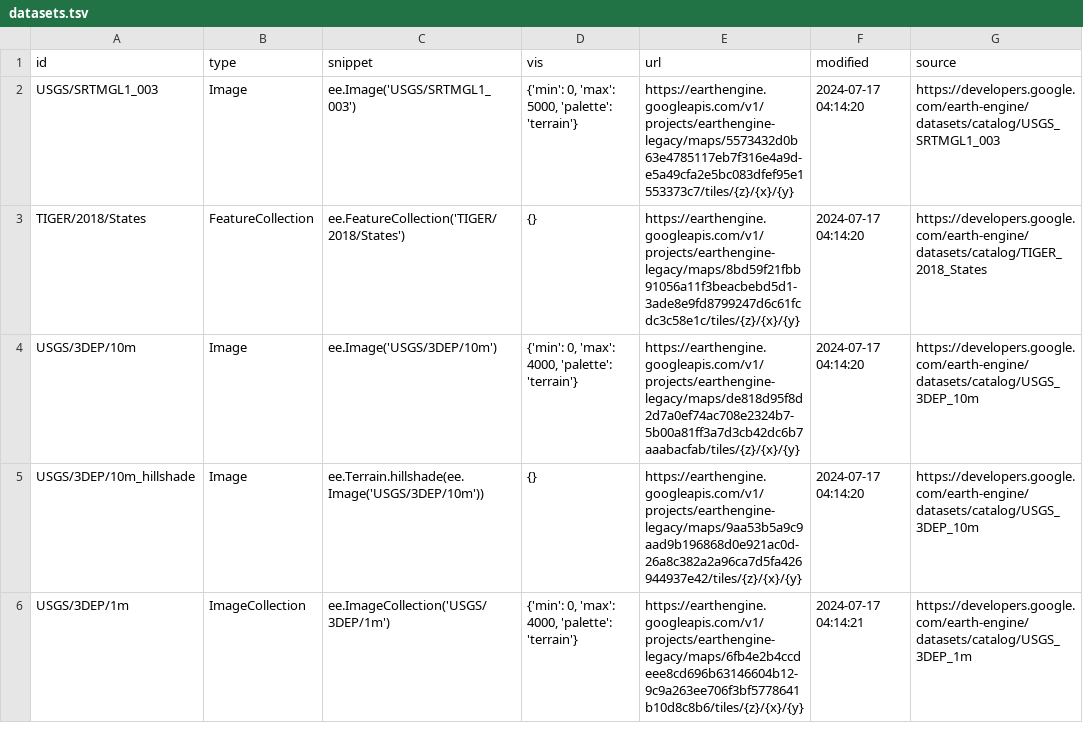
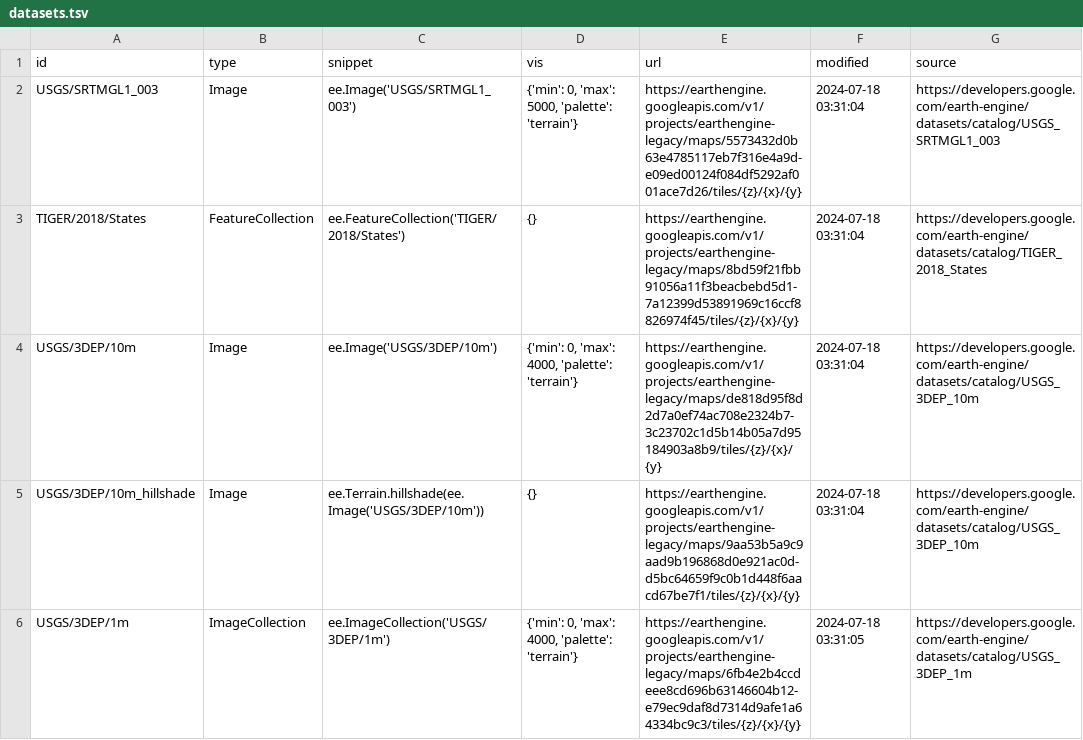
Before and after one commit to opengeos/ee-tile-layers, a TSV file: datasets.tsv, drawn as a sheet; only a part is shown; the diff covers the shown part only.

```diff
--- a/datasets.tsv
+++ b/datasets.tsv
@@ -1,6 +1,6 @@
 id	type	snippet	vis	url	modified	source
-USGS/SRTMGL1_003	Image	ee.Image('USGS/SRTMGL1_003')	{'min': 0, 'max': 5000, 'palette': 'terrain'}	https://earthengine.googleapis.com/v1/projects/earthengine-legacy/maps/5573432d0b63e4785117eb7f316e4a9d-e5a49cfa2e5bc083dfef95e1553373c7/tiles/{z}/{x}/{y}	2024-07-17 04:14:20	https://developers.google.com/earth-engine/datasets/catalog/USGS_SRTMGL1_003
-TIGER/2018/States	FeatureCollection	ee.FeatureCollection('TIGER/2018/States')	{}	https://earthengine.googleapis.com/v1/projects/earthengine-legacy/maps/8bd59f21fbb91056a11f3beacbebd5d1-3ade8e9fd8799247d6c61fcdc3c58e1c/tiles/{z}/{x}/{y}	2024-07-17 04:14:20	https://developers.google.com/earth-engine/datasets/catalog/TIGER_2018_States
-USGS/3DEP/10m	Image	ee.Image('USGS/3DEP/10m')	{'min': 0, 'max': 4000, 'palette': 'terrain'}	https://earthengine.googleapis.com/v1/projects/earthengine-legacy/maps/de818d95f8d2d7a0ef74ac708e2324b7-5b00a81ff3a7d3cb42dc6b7aaabacfab/tiles/{z}/{x}/{y}	2024-07-17 04:14:20	https://developers.google.com/earth-engine/datasets/catalog/USGS_3DEP_10m
-USGS/3DEP/10m_hillshade	Image	 ee.Terrain.hillshade(ee.Image('USGS/3DEP/10m'))	{}	https://earthengine.googleapis.com/v1/projects/earthengine-legacy/maps/9aa53b5a9c9aad9b196868d0e921ac0d-26a8c382a2a96ca7d5fa426944937e42/tiles/{z}/{x}/{y}	2024-07-17 04:14:20	https://developers.google.com/earth-engine/datasets/catalog/USGS_3DEP_10m
-USGS/3DEP/1m	ImageCollection	 ee.ImageCollection('USGS/3DEP/1m')	{'min': 0, 'max': 4000, 'palette': 'terrain'}	https://earthengine.googleapis.com/v1/projects/earthengine-legacy/maps/6fb4e2b4ccdeee8cd696b63146604b12-9c9a263ee706f3bf5778641b10d8c8b6/tiles/{z}/{x}/{y}	2024-07-17 04:14:21	https://developers.google.com/earth-engine/datasets/catalog/USGS_3DEP_1m
+USGS/SRTMGL1_003	Image	ee.Image('USGS/SRTMGL1_003')	{'min': 0, 'max': 5000, 'palette': 'terrain'}	https://earthengine.googleapis.com/v1/projects/earthengine-legacy/maps/5573432d0b63e4785117eb7f316e4a9d-e09ed00124f084df5292af001ace7d26/tiles/{z}/{x}/{y}	2024-07-18 03:31:04	https://developers.google.com/earth-engine/datasets/catalog/USGS_SRTMGL1_003
+TIGER/2018/States	FeatureCollection	ee.FeatureCollection('TIGER/2018/States')	{}	https://earthengine.googleapis.com/v1/projects/earthengine-legacy/maps/8bd59f21fbb91056a11f3beacbebd5d1-7a12399d53891969c16ccf8826974f45/tiles/{z}/{x}/{y}	2024-07-18 03:31:04	https://developers.google.com/earth-engine/datasets/catalog/TIGER_2018_States
+USGS/3DEP/10m	Image	ee.Image('USGS/3DEP/10m')	{'min': 0, 'max': 4000, 'palette': 'terrain'}	https://earthengine.googleapis.com/v1/projects/earthengine-legacy/maps/de818d95f8d2d7a0ef74ac708e2324b7-3c23702c1d5b14b05a7d95184903a8b9/tiles/{z}/{x}/{y}	2024-07-18 03:31:04	https://developers.google.com/earth-engine/datasets/catalog/USGS_3DEP_10m
+USGS/3DEP/10m_hillshade	Image	 ee.Terrain.hillshade(ee.Image('USGS/3DEP/10m'))	{}	https://earthengine.googleapis.com/v1/projects/earthengine-legacy/maps/9aa53b5a9c9aad9b196868d0e921ac0d-d5bc64659f9c0b1d448f6aacd67be7f1/tiles/{z}/{x}/{y}	2024-07-18 03:31:04	https://developers.google.com/earth-engine/datasets/catalog/USGS_3DEP_10m
+USGS/3DEP/1m	ImageCollection	 ee.ImageCollection('USGS/3DEP/1m')	{'min': 0, 'max': 4000, 'palette': 'terrain'}	https://earthengine.googleapis.com/v1/projects/earthengine-legacy/maps/6fb4e2b4ccdeee8cd696b63146604b12-e79ec9daf8d7314d9afe1a64334bc9c3/tiles/{z}/{x}/{y}	2024-07-18 03:31:05	https://developers.google.com/earth-engine/datasets/catalog/USGS_3DEP_1m
```
Also changed, not shown: 8 edited cells elsewhere in this file.
